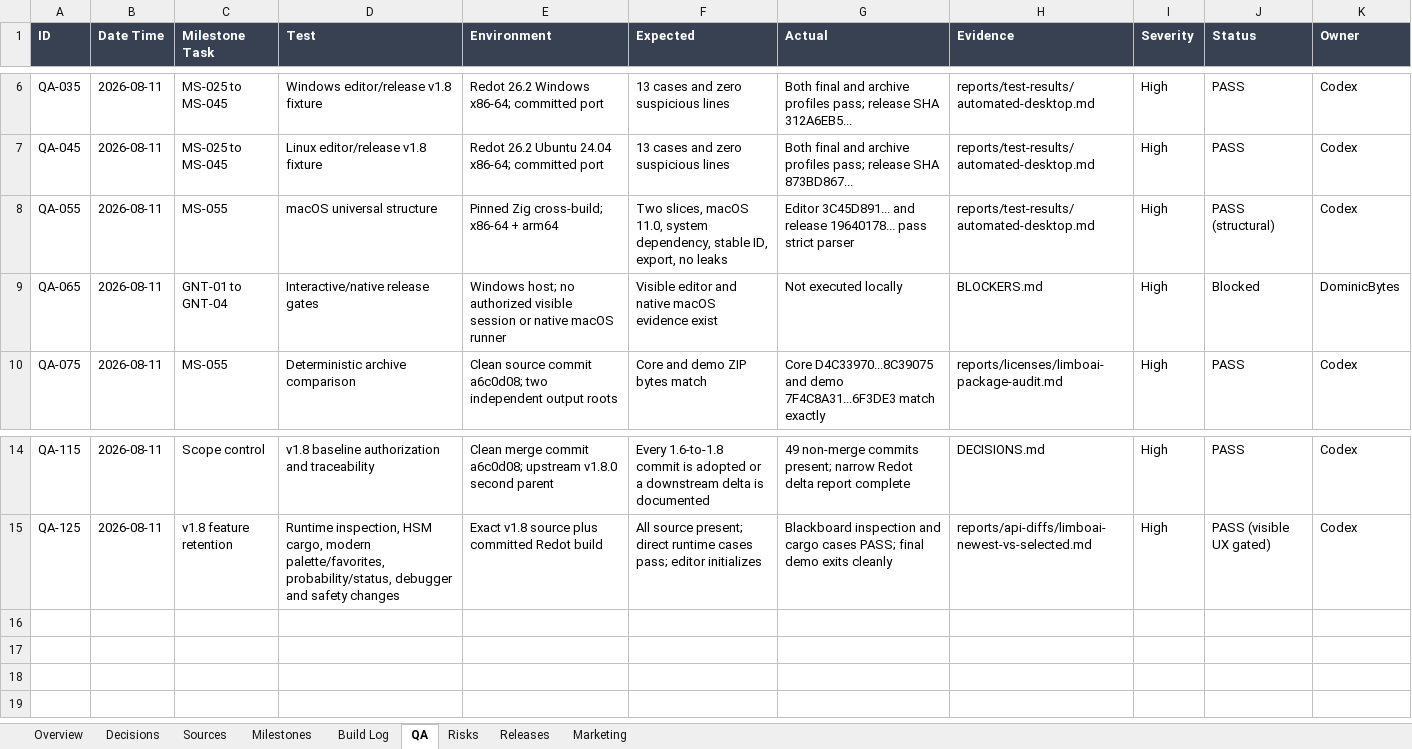
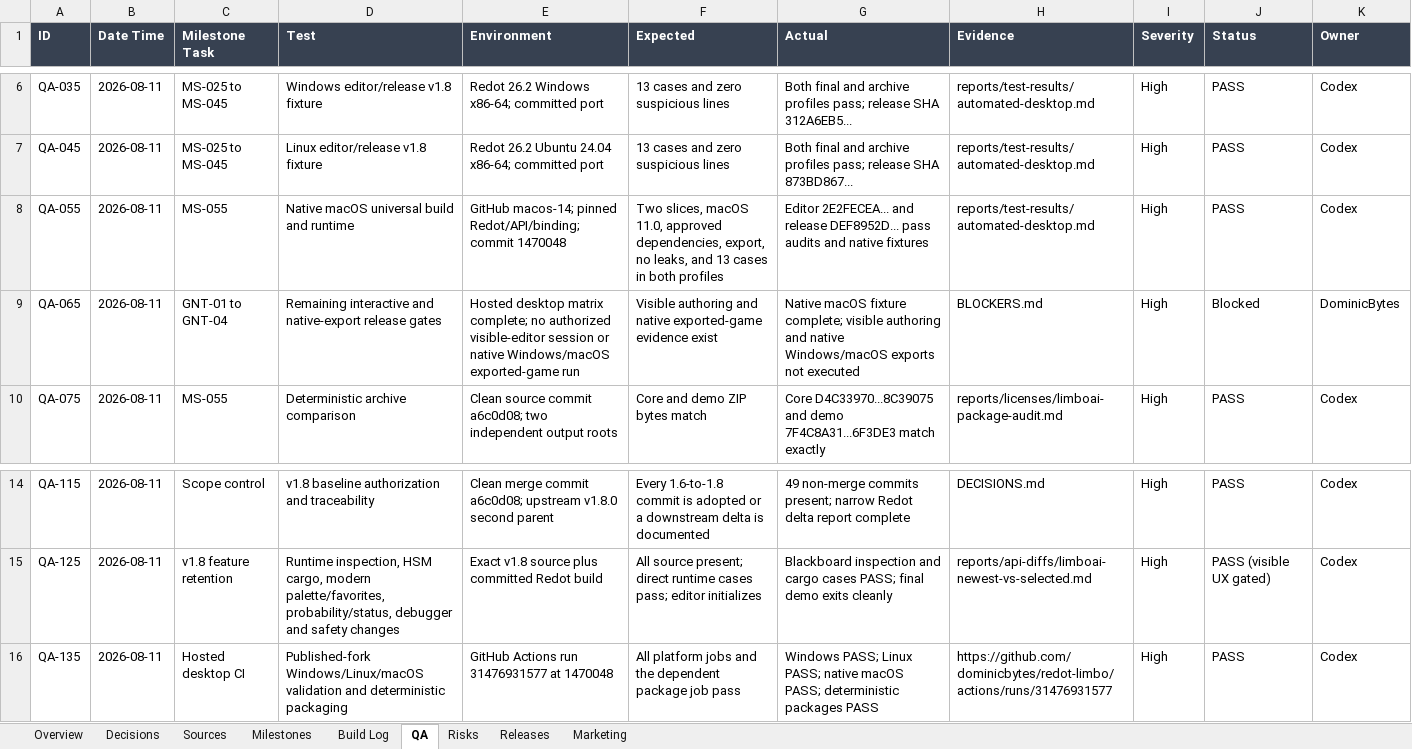
Before and after one commit to dominicbytes/redot-limbo, an Excel workbook: docs/gamedev/source-of-truth.xlsx, sheet QA, drawn as a sheet; only a part is shown, gaps mark what is left out; values as stored, in another font and other column widths than the file's, no borders; table styles not drawn; the diff names each change by its address in the sheet, - before the commit and + after, or states it on an @@ line.

```diff
--- a/docs/gamedev/source-of-truth.xlsx (sheet QA)
+++ b/docs/gamedev/source-of-truth.xlsx (sheet QA)
-D8 (Test): macOS universal structure
+D8 (Test): Native macOS universal build and runtime
-E8 (Environment): Pinned Zig cross-build; x86-64 + arm64
+E8 (Environment): GitHub macos-14; pinned Redot/API/binding; commit 1470048
-F8 (Expected): …macOS 11.0, system dependency, stable ID, export, no leaks
+F8 (Expected): …macOS 11.0, approved dependencies, export, no leaks, and 13 cases in both profiles
-G8 (Actual): Editor 3C45D891... and release 19640178... pass strict parser
+G8 (Actual): Editor 2E2FECEA... and release DEF8952D... pass audits and native fixtures
-J8 (Status): PASS (structural)
+J8 (Status): PASS
-D9 (Test): Interactive/native release gates
+D9 (Test): Remaining interactive and native-export release gates
-E9 (Environment): Windows host; no authorized visible session or native macOS runner
+E9 (Environment): Hosted desktop matrix complete; no authorized visible-editor session or native Windows/macOS exported-game run
-F9 (Expected): Visible editor and native macOS evidence exist
+F9 (Expected): Visible authoring and native exported-game evidence exist
-G9 (Actual): Not executed locally
+G9 (Actual): Native macOS fixture complete; visible authoring and native Windows/macOS exports not executed
+row 16: QA-135 | 2026-08-11 | Hosted desktop CI | Published-fork Windows/Linux/macOS validation and deterministic packaging | GitHub Actions run 31476931577 at 1470048 | All platform jobs and the dependent package job pass | Windows PASS; Linux PASS; native macOS PASS; deterministic packages PASS | https://github.com/dominicbytes/redot-limbo/actions/runs/31476931577 | High | PASS | Codex
```
Also changed, not shown: sheet Releases, sheet Build Log, sheet Risks, sheet Overview, sheet Milestones, 6 other files.
